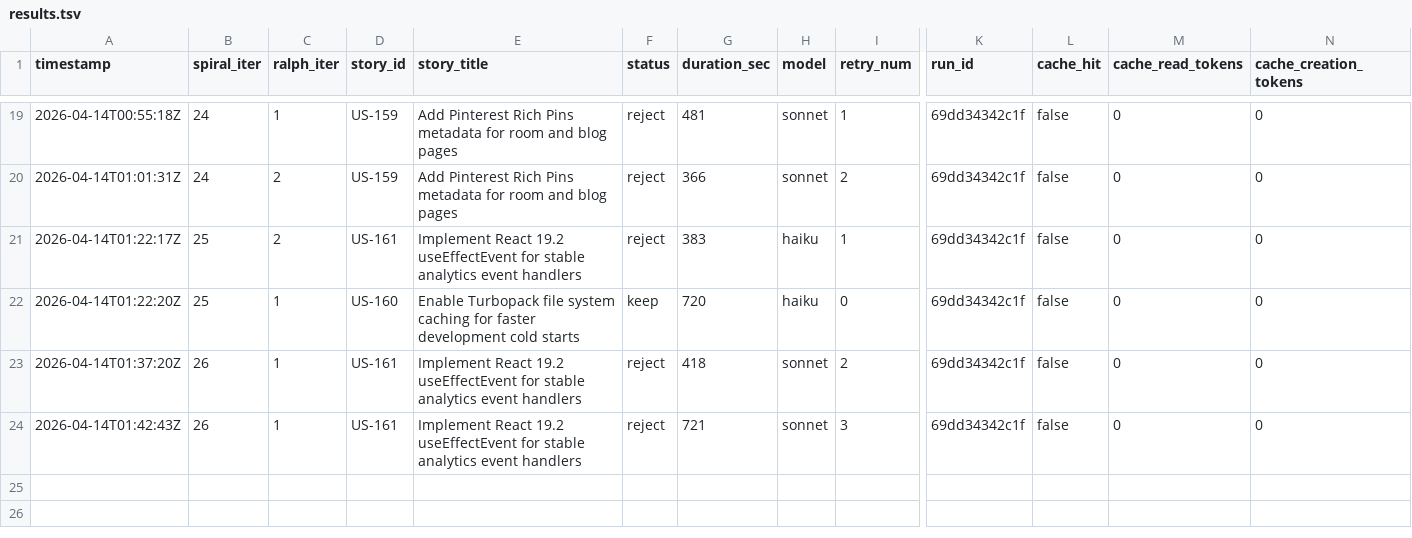
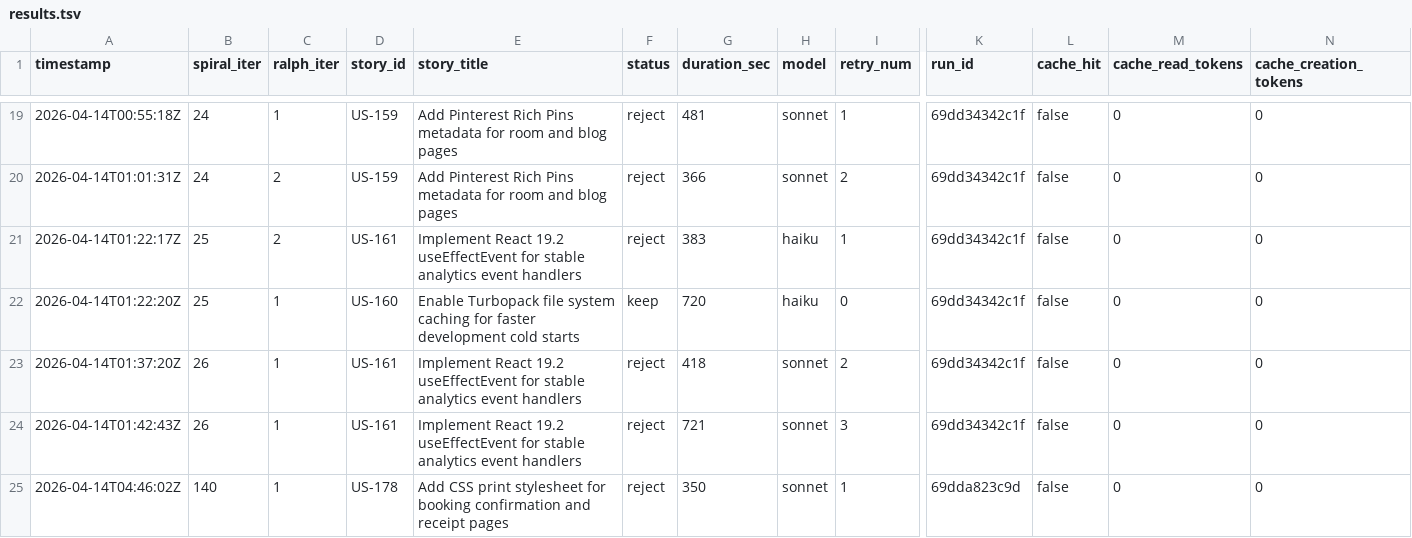
Before and after one commit to wenjyue84/pelangi-website-go, a TSV file: results.tsv, drawn as a sheet; only a part is shown, gaps mark what is left out; rows hold the shown columns only; the diff names each change by its address in the sheet, - before the commit and + after, or states it on an @@ line.

Commit message:
feat(spiral): complete 1 stories (iter 140)

```diff
--- a/results.tsv
+++ b/results.tsv
+row 25: 2026-04-14T04:46:02Z | 140 | 1 | US-178 | Add CSS print stylesheet for booking confirmation and receipt pages | reject | 350 | sonnet | 1 | 69dda823c9d | false | 0 | 0
```
Also changed, not shown: 52 other files.
